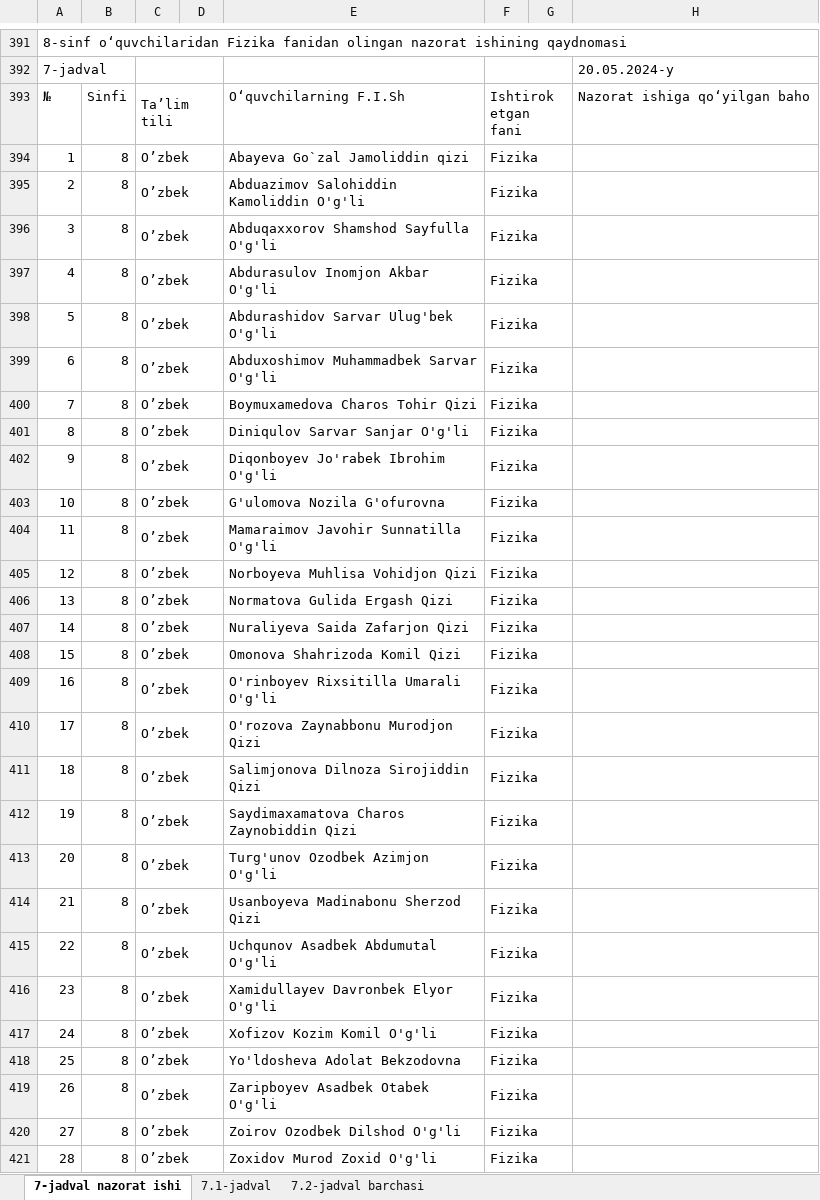
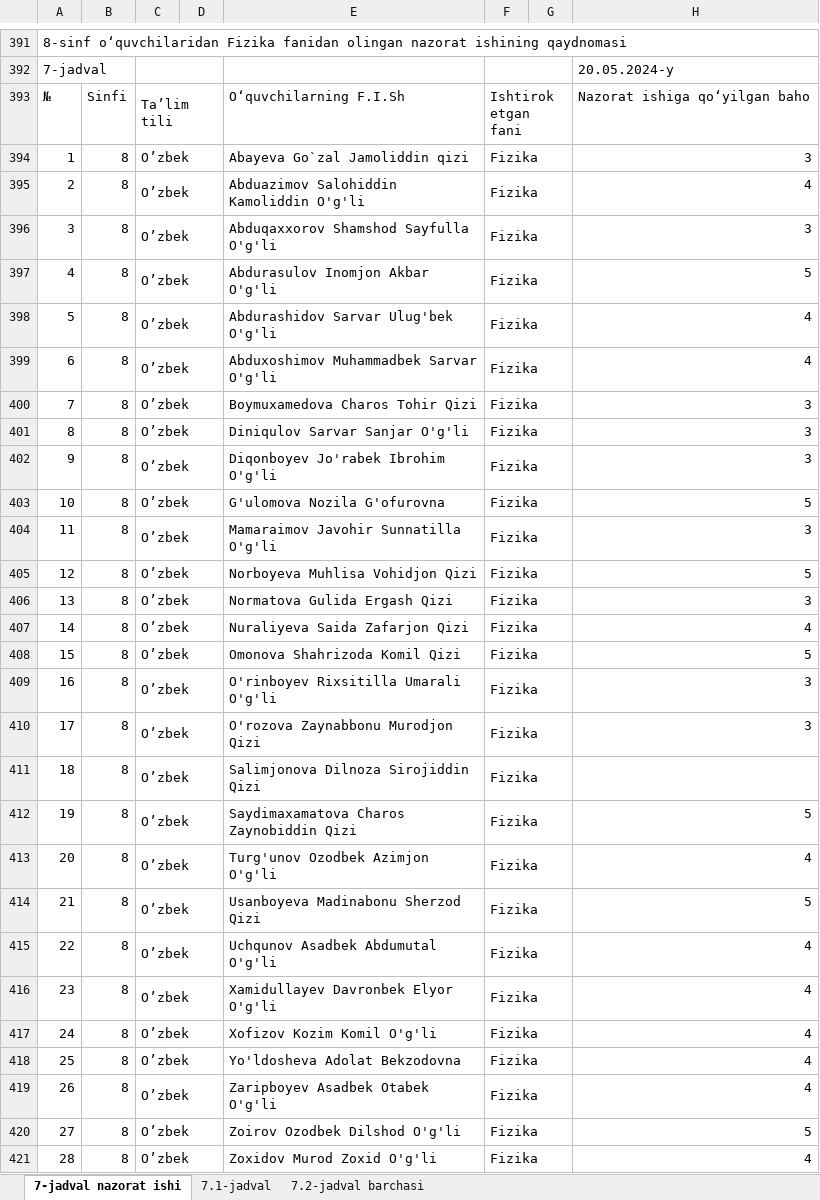
Before and after one commit to otamurod2003/Excel, an Excel workbook: NAZORAT ISHI - tajriba quyonchasi .xlsx, sheet 7-jadval nazorat ishi, drawn as a sheet; only a part is shown, gaps mark what is left out; values as stored, in another font and other column widths than the file's, no cell formats; the diff covers the shown part only; the diff names each change by its address in the sheet, - before the commit and + after, or states it on an @@ line.

```diff
--- a/NAZORAT ISHI - tajriba quyonchasi .xlsx (sheet 7-jadval nazorat ishi)
+++ b/NAZORAT ISHI - tajriba quyonchasi .xlsx (sheet 7-jadval nazorat ishi)
-H394: (empty)
+H394: 3
-H395: (empty)
+H395: 4
-H396: (empty)
+H396: 3
-H397: (empty)
+H397: 5
-H398:H399: (empty)
+H398:H399: 4
-H400:H402: (empty)
+H400:H402: 3
-H403: (empty)
+H403: 5
-H404: (empty)
+H404: 3
-H405: (empty)
+H405: 5
-H406: (empty)
+H406: 3
-H407: (empty)
+H407: 4
-H408: (empty)
+H408: 5
-H409:H410: (empty)
+H409:H410: 3
-H412: (empty)
+H412: 5
-H413: (empty)
+H413: 4
-H414: (empty)
+H414: 5
-H415:H419: (empty)
+H415:H419: 4
-H420: (empty)
+H420: 5
-H421: (empty)
+H421: 4
```
Also changed, not shown: 9 added rows, 9 removed rows, 7 moved rows and 101 edited cells elsewhere in this sheet, sheet 7.1-jadval, sheet 7.2-jadval barchasi, cell formats, formulas that keep their value.
